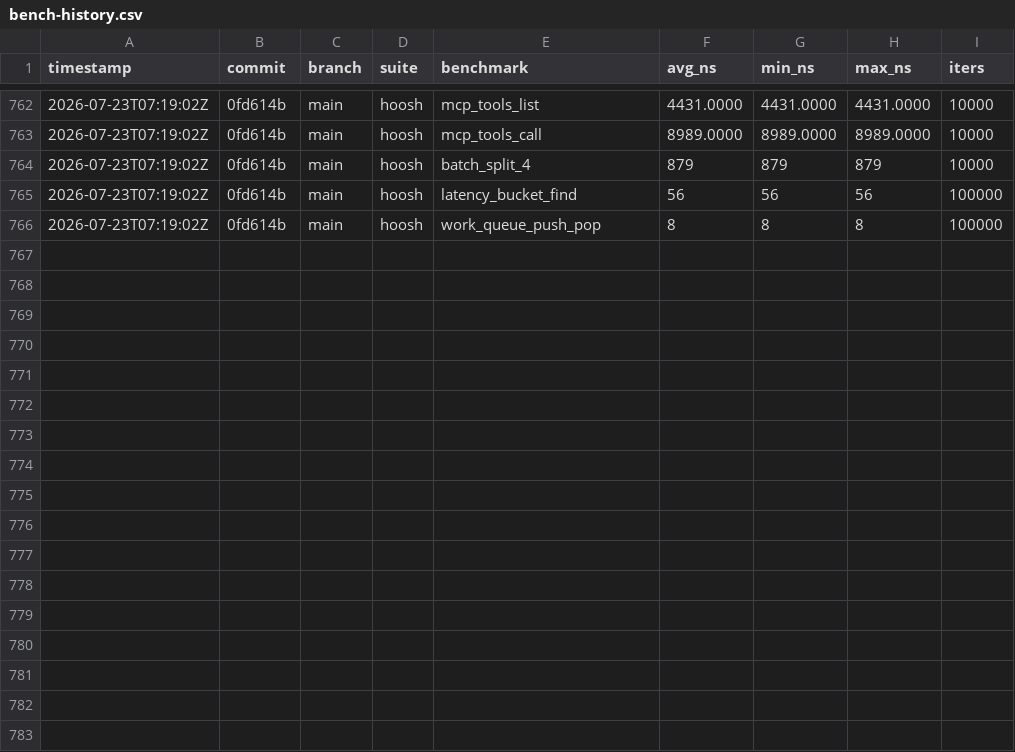
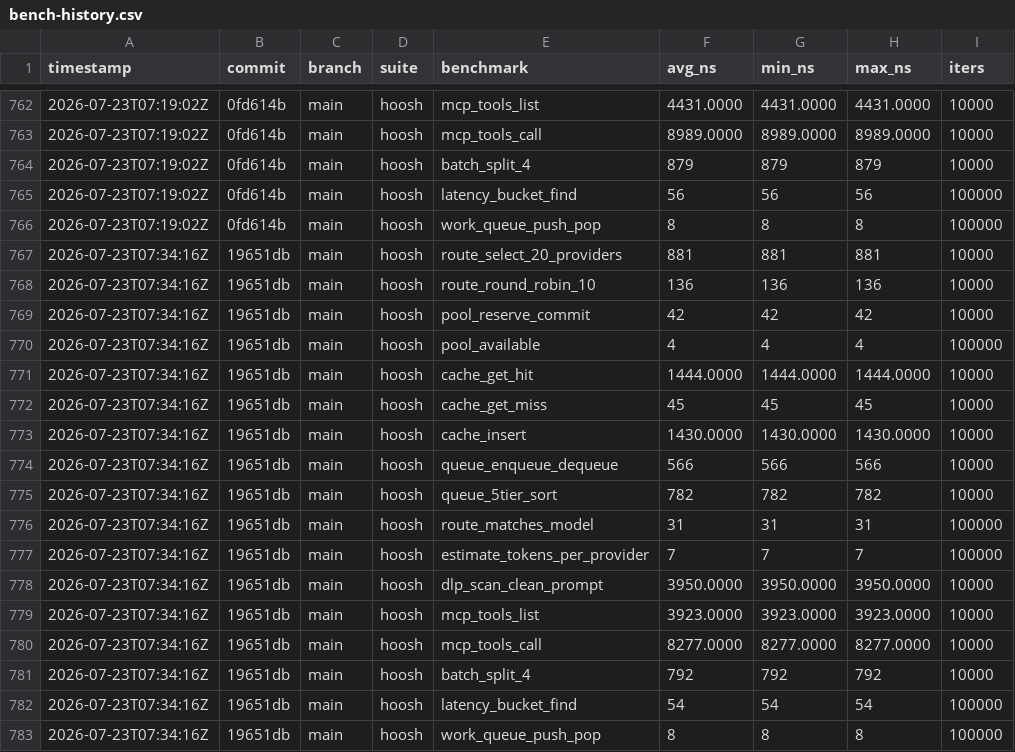
Before and after one commit to MacCracken/hoosh, a CSV file: bench-history.csv, drawn as a sheet; only a part is shown, gaps mark what is left out; the diff names each change by its address in the sheet, - before the commit and + after, or states it on an @@ line.

Commit message:
cleanup hardware defer;

```diff
--- a/bench-history.csv
+++ b/bench-history.csv
+row 767: 2026-07-23T07:34:16Z | 19651db | main | hoosh | route_select_20_providers | 881 | 881 | 881 | 10000
+row 768: 2026-07-23T07:34:16Z | 19651db | main | hoosh | route_round_robin_10 | 136 | 136 | 136 | 10000
+row 769: 2026-07-23T07:34:16Z | 19651db | main | hoosh | pool_reserve_commit | 42 | 42 | 42 | 10000
+row 770: 2026-07-23T07:34:16Z | 19651db | main | hoosh | pool_available | 4 | 4 | 4 | 100000
+row 771: 2026-07-23T07:34:16Z | 19651db | main | hoosh | cache_get_hit | 1444.0000 | 1444.0000 | 1444.0000 | 10000
+row 772: 2026-07-23T07:34:16Z | 19651db | main | hoosh | cache_get_miss | 45 | 45 | 45 | 10000
+row 773: 2026-07-23T07:34:16Z | 19651db | main | hoosh | cache_insert | 1430.0000 | 1430.0000 | 1430.0000 | 10000
+row 774: 2026-07-23T07:34:16Z | 19651db | main | hoosh | queue_enqueue_dequeue | 566 | 566 | 566 | 10000
+row 775: 2026-07-23T07:34:16Z | 19651db | main | hoosh | queue_5tier_sort | 782 | 782 | 782 | 10000
+row 776: 2026-07-23T07:34:16Z | 19651db | main | hoosh | route_matches_model | 31 | 31 | 31 | 100000
+row 777: 2026-07-23T07:34:16Z | 19651db | main | hoosh | estimate_tokens_per_provider | 7 | 7 | 7 | 100000
+row 778: 2026-07-23T07:34:16Z | 19651db | main | hoosh | dlp_scan_clean_prompt | 3950.0000 | 3950.0000 | 3950.0000 | 10000
+row 779: 2026-07-23T07:34:16Z | 19651db | main | hoosh | mcp_tools_list | 3923.0000 | 3923.0000 | 3923.0000 | 10000
+row 780: 2026-07-23T07:34:16Z | 19651db | main | hoosh | mcp_tools_call | 8277.0000 | 8277.0000 | 8277.0000 | 10000
+row 781: 2026-07-23T07:34:16Z | 19651db | main | hoosh | batch_split_4 | 792 | 792 | 792 | 10000
+row 782: 2026-07-23T07:34:16Z | 19651db | main | hoosh | latency_bucket_find | 54 | 54 | 54 | 100000
+row 783: 2026-07-23T07:34:16Z | 19651db | main | hoosh | work_queue_push_pop | 8 | 8 | 8 | 100000
```
Also changed, not shown: 9 other files.
